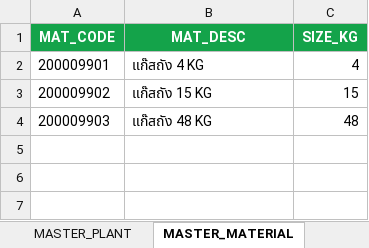
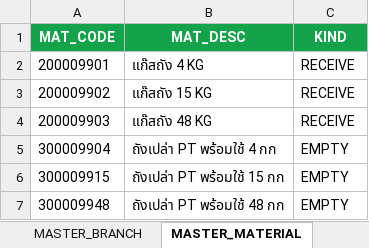
Before and after one commit to ATCHA6365/cts-gasshop-sim, an Excel workbook: CTS_Database.xlsx, sheet MASTER_MATERIAL, drawn as a sheet; values as stored, in another font and other column widths than the file's, no borders; the diff names each change by its address in the sheet, - before the commit and + after, or states it on an @@ line.

```diff
--- a/CTS_Database.xlsx (sheet MASTER_MATERIAL)
+++ b/CTS_Database.xlsx (sheet MASTER_MATERIAL)
-sheet tab: MASTER_PLANT
+sheet tab: MASTER_BRANCH
-C1: SIZE_KG
+C1: KIND
-C2 (KIND): 4
+C2 (KIND): RECEIVE
-C3 (KIND): 15
+C3 (KIND): RECEIVE
-C4 (KIND): 48
+C4 (KIND): RECEIVE
+row 5: 300009904 | ถังเปล่า PT พร้อมใช้ 4 กก | EMPTY
+row 6: 300009915 | ถังเปล่า PT พร้อมใช้ 15 กก | EMPTY
+row 7: 300009948 | ถังเปล่า PT พร้อมใช้ 48 กก | EMPTY
```
Also changed, not shown: sheet MASTER_CYLINDER_GAS, sheet TRANSFER_DOC_ITEM, sheet TRANSFER_DOC, sheet CTS_SCAN_TRANSACTION_QR_CODE, sheet CTS_SCAN_TRANSACTION_HDR, sheet CTS_SCAN_TRANSACTION_DT, 2 more sheets, other sheet tabs, 2 other files.
